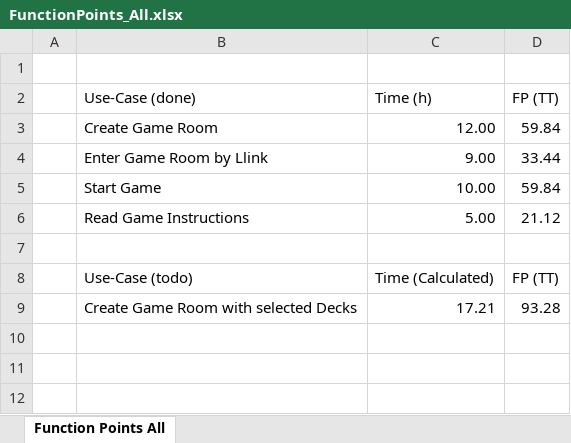
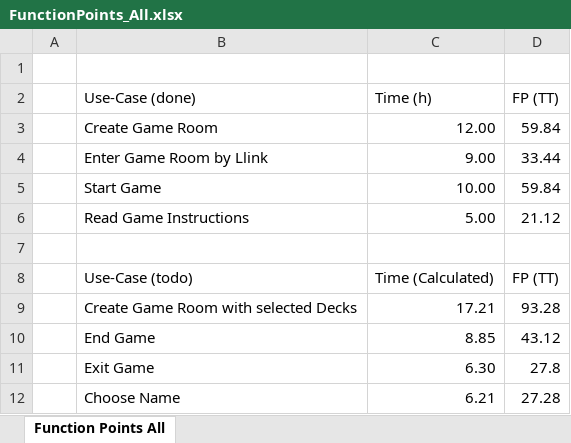
Before and after one commit to Kathamii/TINF15B4MCJI, an Excel workbook: docs/FunctionPoints_Use-Cases/FunctionPoints_All.xlsx, sheet Function Points All, drawn as a sheet; values as stored, in another font and other column widths than the file's, no borders; charts and pictures not drawn; the diff names each change by its address in the sheet, - before the commit and + after, or states it on an @@ line.

Commit message:
Added Future Points

```diff
--- a/docs/FunctionPoints_Use-Cases/FunctionPoints_All.xlsx (sheet Function Points All)
+++ b/docs/FunctionPoints_Use-Cases/FunctionPoints_All.xlsx (sheet Function Points All)
+row 10:  | End Game | 8.85 | 43.12
+row 11:  | Exit Game | 6.30 | 27.8
+row 12:  | Choose Name | 6.21 | 27.28
```
Also changed, not shown: charts or pictures.
